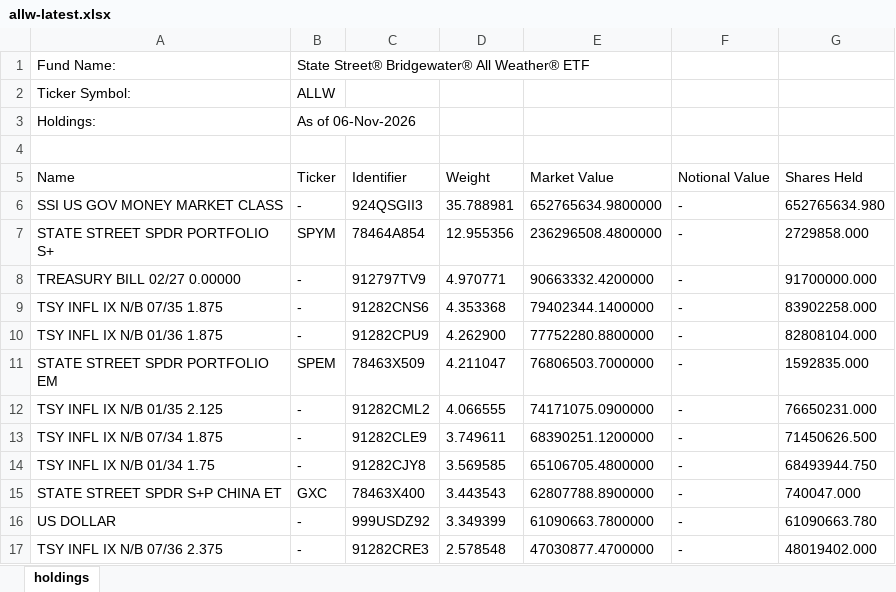
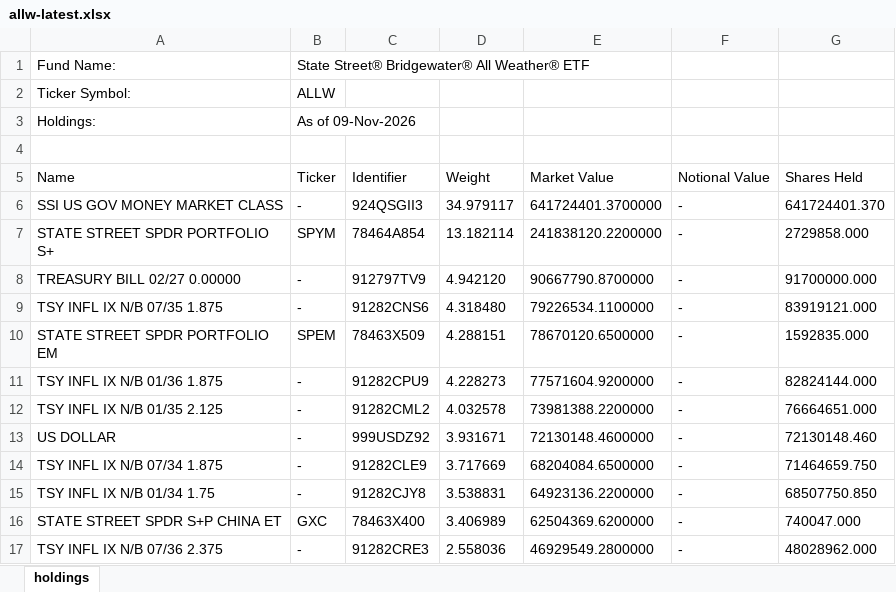
Before and after one commit to stahlan/allw-holdings-mirror, an Excel workbook: latest/allw-latest.xlsx, sheet holdings, drawn as a sheet; only a part is shown; values as stored, in another font and other column widths than the file's, no borders; removed rows and columns are numbered as before the commit, all else as after; the diff covers the shown part only; the diff names each change by its address in the sheet, - before the commit and + after, or states it on an @@ line.

```diff
--- a/latest/allw-latest.xlsx (sheet holdings)
+++ b/latest/allw-latest.xlsx (sheet holdings)
-B3 (Ticker): As of 06-Nov-2026
+B3 (Ticker): As of 09-Nov-2026
-D6 (Weight): 35.788981
+D6 (Weight): 34.979117
-E6 (Market Value): 652765634.9800000
+E6 (Market Value): 641724401.3700000
-G6 (Shares Held): 652765634.980
+G6 (Shares Held): 641724401.370
-D7 (Weight): 12.955356
+D7 (Weight): 13.182114
-E7 (Market Value): 236296508.4800000
+E7 (Market Value): 241838120.2200000
-D8 (Weight): 4.970771
+D8 (Weight): 4.942120
-E8 (Market Value): 90663332.4200000
+E8 (Market Value): 90667790.8700000
-D9 (Weight): 4.353368
+D9 (Weight): 4.318480
-E9 (Market Value): 79402344.1400000
+E9 (Market Value): 79226534.1100000
-G9 (Shares Held): 83902258.000
+G9 (Shares Held): 83919121.000
-row 10: TSY INFL IX N/B 01/36 1.875 | - | 91282CPU9 | 4.262900 | 77752280.8800000 | - | 82808104.000
-D10 (Weight): 4.211047
+D10 (Weight): 4.288151
-E10 (Market Value): 76806503.7000000
+E10 (Market Value): 78670120.6500000
+row 11: TSY INFL IX N/B 01/36 1.875 | - | 91282CPU9 | 4.228273 | 77571604.9200000 | - | 82824144.000
-D12 (Weight): 4.066555
+D12 (Weight): 4.032578
-E12 (Market Value): 74171075.0900000
+E12 (Market Value): 73981388.2200000
-G12 (Shares Held): 76650231.000
+G12 (Shares Held): 76664651.000
+row 13: US DOLLAR | - | 999USDZ92 | 3.931671 | 72130148.4600000 | - | 72130148.460
-D14 (Weight): 3.749611
+D14 (Weight): 3.717669
-E14 (Market Value): 68390251.1200000
+E14 (Market Value): 68204084.6500000
-G14 (Shares Held): 71450626.500
+G14 (Shares Held): 71464659.750
-D15 (Weight): 3.569585
+D15 (Weight): 3.538831
-E15 (Market Value): 65106705.4800000
+E15 (Market Value): 64923136.2200000
-G15 (Shares Held): 68493944.750
+G15 (Shares Held): 68507750.850
-D16 (Weight): 3.443543
+D16 (Weight): 3.406989
-E16 (Market Value): 62807788.8900000
+E16 (Market Value): 62504369.6200000
-row 16: US DOLLAR | - | 999USDZ92 | 3.349399 | 61090663.7800000 | - | 61090663.780
-D17 (Weight): 2.578548
+D17 (Weight): 2.558036
-E17 (Market Value): 47030877.4700000
+E17 (Market Value): 46929549.2800000
-G17 (Shares Held): 48019402.000
+G17 (Shares Held): 48028962.000
```
Also changed, not shown: 3 added rows, 3 removed rows and 77 edited cells elsewhere in this sheet, 2 other files.
